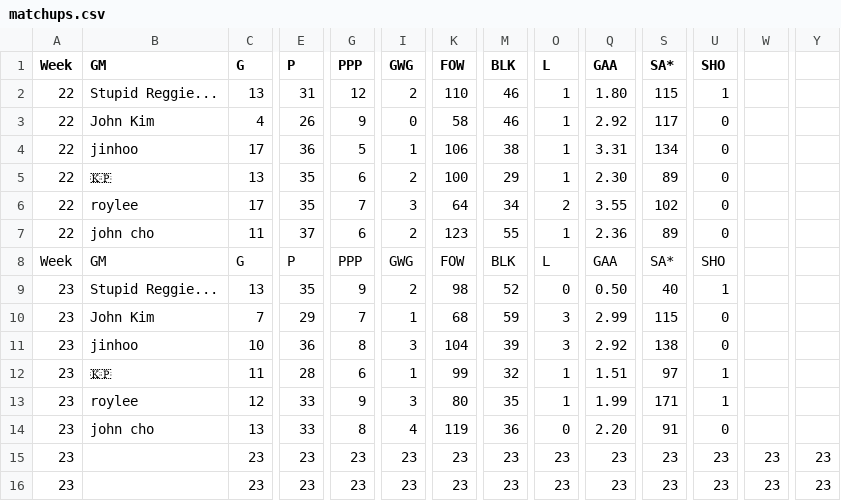
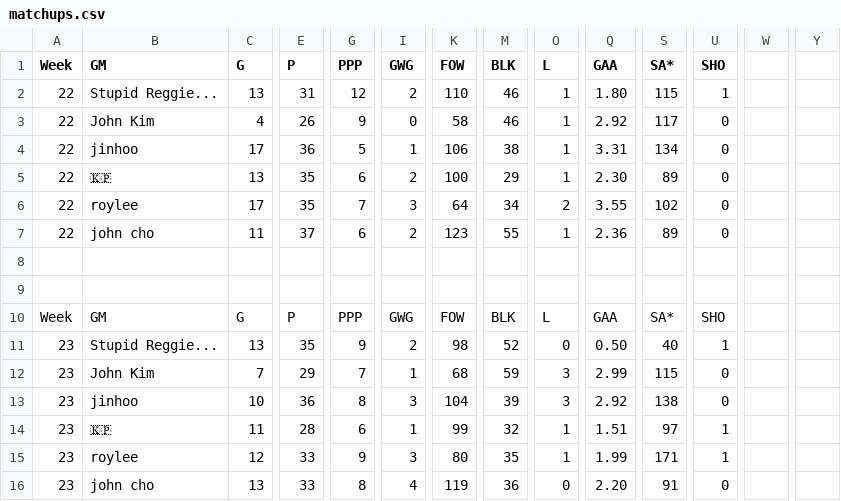
Before and after one commit to kww271/qBneK36JpdQetizHcQM7DMrCSz, a CSV file: matchups.csv, drawn as a sheet; only a part is shown, gaps mark what is left out; removed rows and columns are numbered as before the commit, all else as after; rows hold the shown columns only; the diff names each change by its address in the sheet, - before the commit and + after, or states it on an @@ line.

Commit message:
Updated matchup with blank rows again

```diff
--- a/matchups.csv
+++ b/matchups.csv
+row 8: (empty)
+row 9: (empty)
-row 15: 23 |  | 23 | 23 | 23 | 23 | 23 | 23 | 23 | 23 | 23 | 23 | 23 | 23
-row 16: 23 |  | 23 | 23 | 23 | 23 | 23 | 23 | 23 | 23 | 23 | 23 | 23 | 23
```
